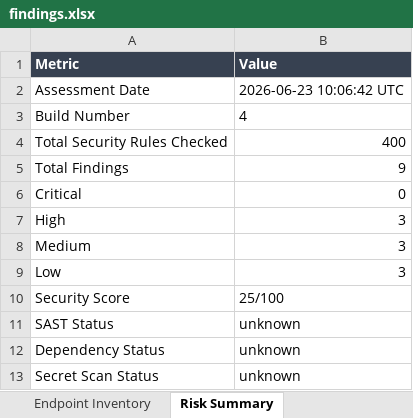
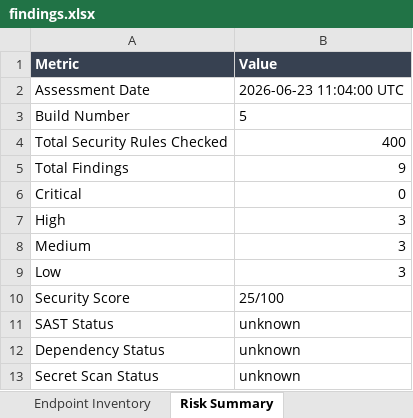
Before and after one commit to karthik17-17/pddtesting, an Excel workbook: security-reports/findings.xlsx, sheet Risk Summary, drawn as a sheet; values as stored, in another font and other column widths than the file's, no borders; the diff names each change by its address in the sheet, - before the commit and + after, or states it on an @@ line.

```diff
--- a/security-reports/findings.xlsx (sheet Risk Summary)
+++ b/security-reports/findings.xlsx (sheet Risk Summary)
-B2 (Value): 2026-06-23 10:06:42 UTC
+B2 (Value): 2026-06-23 11:04:00 UTC
-B3 (Value): 4
+B3 (Value): 5
```
Also changed, not shown: backend-reports/functional-test-report.xlsx, security-reports/endpoint-inventory.xlsx, 23 other files.
